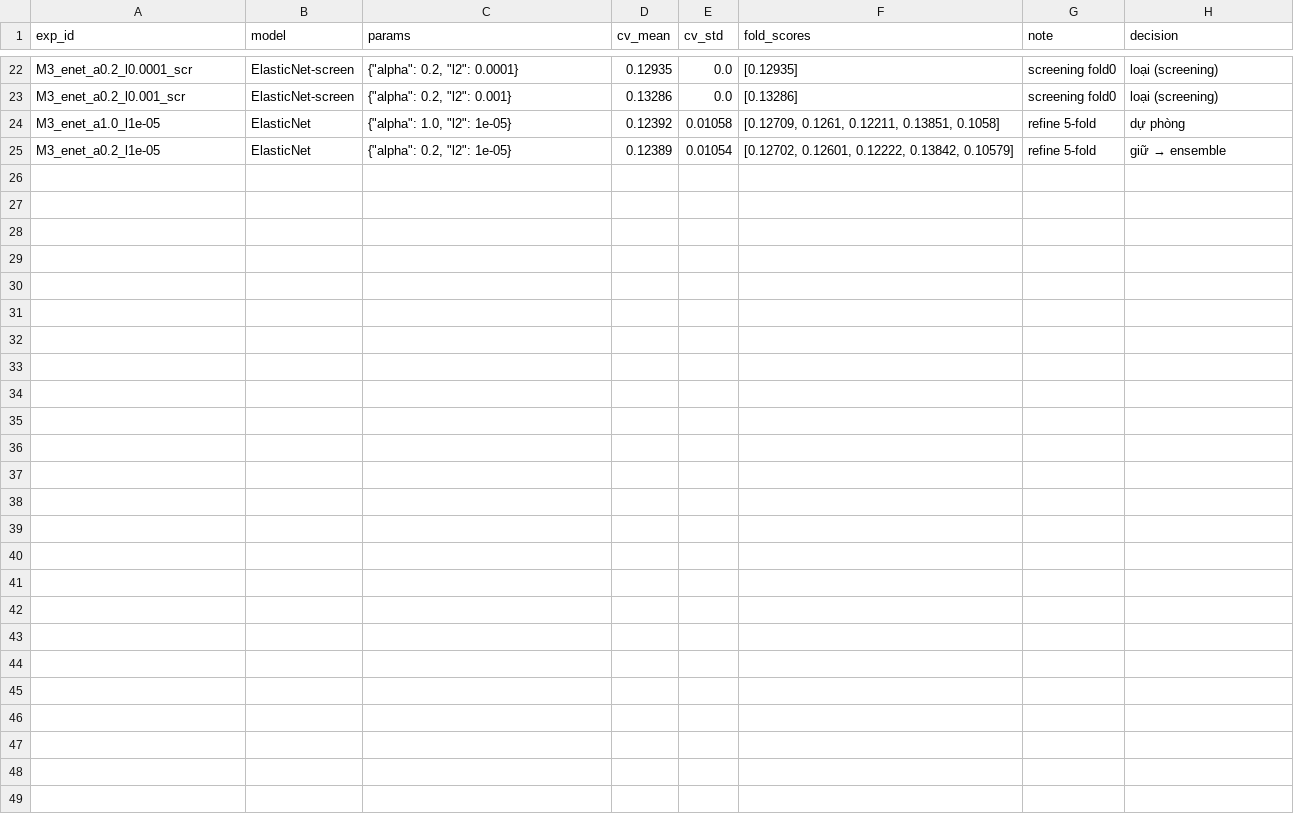
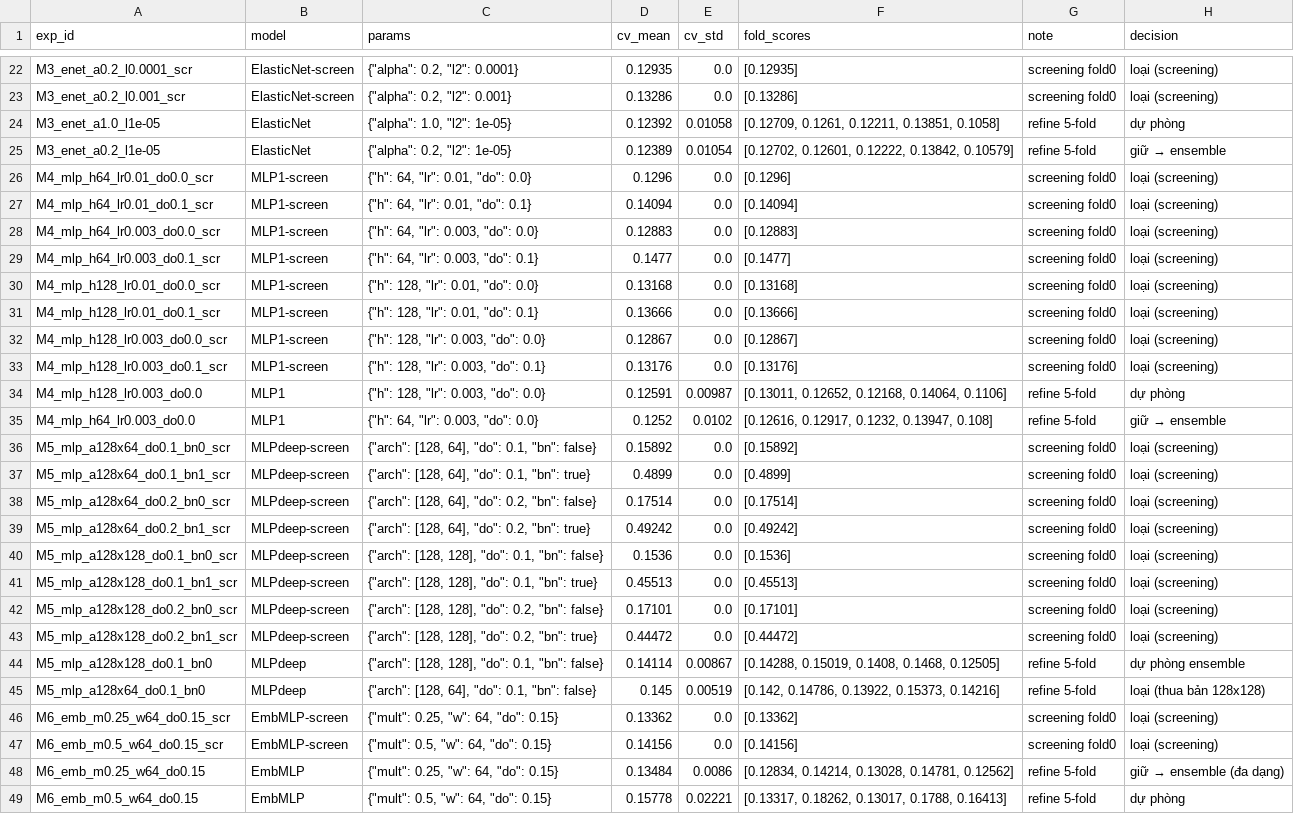
Before and after one commit to QuangMinh03042005/DeepLearningDDU1231, a CSV file: Lab02/experiments/runs.csv, drawn as a sheet; only a part is shown, gaps mark what is left out.

```diff
--- a/Lab02/experiments/runs.csv
+++ b/Lab02/experiments/runs.csv
@@ -25 +25,25 @@ M3_enet_a1.0_l1e-05,ElasticNet,"{""alpha"": 1.0, ""l2"": 1e-05}",0.12392,0.01058
 M3_enet_a0.2_l1e-05,ElasticNet,"{""alpha"": 0.2, ""l2"": 1e-05}",0.12389,0.01054,"[0.12702, 0.12601, 0.12222, 0.13842, 0.10579]",refine 5-fold,giữ → ensemble
+M4_mlp_h64_lr0.01_do0.0_scr,MLP1-screen,"{""h"": 64, ""lr"": 0.01, ""do"": 0.0}",0.1296,0.0,[0.1296],screening fold0,loại (screening)
+M4_mlp_h64_lr0.01_do0.1_scr,MLP1-screen,"{""h"": 64, ""lr"": 0.01, ""do"": 0.1}",0.14094,0.0,[0.14094],screening fold0,loại (screening)
+M4_mlp_h64_lr0.003_do0.0_scr,MLP1-screen,"{""h"": 64, ""lr"": 0.003, ""do"": 0.0}",0.12883,0.0,[0.12883],screening fold0,loại (screening)
+M4_mlp_h64_lr0.003_do0.1_scr,MLP1-screen,"{""h"": 64, ""lr"": 0.003, ""do"": 0.1}",0.1477,0.0,[0.1477],screening fold0,loại (screening)
+M4_mlp_h128_lr0.01_do0.0_scr,MLP1-screen,"{""h"": 128, ""lr"": 0.01, ""do"": 0.0}",0.13168,0.0,[0.13168],screening fold0,loại (screening)
+M4_mlp_h128_lr0.01_do0.1_scr,MLP1-screen,"{""h"": 128, ""lr"": 0.01, ""do"": 0.1}",0.13666,0.0,[0.13666],screening fold0,loại (screening)
+M4_mlp_h128_lr0.003_do0.0_scr,MLP1-screen,"{""h"": 128, ""lr"": 0.003, ""do"": 0.0}",0.12867,0.0,[0.12867],screening fold0,loại (screening)
+M4_mlp_h128_lr0.003_do0.1_scr,MLP1-screen,"{""h"": 128, ""lr"": 0.003, ""do"": 0.1}",0.13176,0.0,[0.13176],screening fold0,loại (screening)
+M4_mlp_h128_lr0.003_do0.0,MLP1,"{""h"": 128, ""lr"": 0.003, ""do"": 0.0}",0.12591,0.00987,"[0.13011, 0.12652, 0.12168, 0.14064, 0.1106]",refine 5-fold,dự phòng
+M4_mlp_h64_lr0.003_do0.0,MLP1,"{""h"": 64, ""lr"": 0.003, ""do"": 0.0}",0.1252,0.0102,"[0.12616, 0.12917, 0.1232, 0.13947, 0.108]",refine 5-fold,giữ → ensemble
+M5_mlp_a128x64_do0.1_bn0_scr,MLPdeep-screen,"{""arch"": [128, 64], ""do"": 0.1, ""bn"": false}",0.15892,0.0,[0.15892],screening fold0,loại (screening)
+M5_mlp_a128x64_do0.1_bn1_scr,MLPdeep-screen,"{""arch"": [128, 64], ""do"": 0.1, ""bn"": true}",0.4899,0.0,[0.4899],screening fold0,loại (screening)
+M5_mlp_a128x64_do0.2_bn0_scr,MLPdeep-screen,"{""arch"": [128, 64], ""do"": 0.2, ""bn"": false}",0.17514,0.0,[0.17514],screening fold0,loại (screening)
+M5_mlp_a128x64_do0.2_bn1_scr,MLPdeep-screen,"{""arch"": [128, 64], ""do"": 0.2, ""bn"": true}",0.49242,0.0,[0.49242],screening fold0,loại (screening)
+M5_mlp_a128x128_do0.1_bn0_scr,MLPdeep-screen,"{""arch"": [128, 128], ""do"": 0.1, ""bn"": false}",0.1536,0.0,[0.1536],screening fold0,loại (screening)
+M5_mlp_a128x128_do0.1_bn1_scr,MLPdeep-screen,"{""arch"": [128, 128], ""do"": 0.1, ""bn"": true}",0.45513,0.0,[0.45513],screening fold0,loại (screening)
+M5_mlp_a128x128_do0.2_bn0_scr,MLPdeep-screen,"{""arch"": [128, 128], ""do"": 0.2, ""bn"": false}",0.17101,0.0,[0.17101],screening fold0,loại (screening)
+M5_mlp_a128x128_do0.2_bn1_scr,MLPdeep-screen,"{""arch"": [128, 128], ""do"": 0.2, ""bn"": true}",0.44472,0.0,[0.44472],screening fold0,loại (screening)
+M5_mlp_a128x128_do0.1_bn0,MLPdeep,"{""arch"": [128, 128], ""do"": 0.1, ""bn"": false}",0.14114,0.00867,"[0.14288, 0.15019, 0.1408, 0.1468, 0.12505]",refine 5-fold,dự phòng ensemble
+M5_mlp_a128x64_do0.1_bn0,MLPdeep,"{""arch"": [128, 64], ""do"": 0.1, ""bn"": false}",0.145,0.00519,"[0.142, 0.14786, 0.13922, 0.15373, 0.14216]",refine 5-fold,loại (thua bản 128x128)
+M6_emb_m0.25_w64_do0.15_scr,EmbMLP-screen,"{""mult"": 0.25, ""w"": 64, ""do"": 0.15}",0.13362,0.0,[0.13362],screening fold0,loại (screening)
+M6_emb_m0.5_w64_do0.15_scr,EmbMLP-screen,"{""mult"": 0.5, ""w"": 64, ""do"": 0.15}",0.14156,0.0,[0.14156],screening fold0,loại (screening)
+M6_emb_m0.25_w64_do0.15,EmbMLP,"{""mult"": 0.25, ""w"": 64, ""do"": 0.15}",0.13484,0.0086,"[0.12834, 0.14214, 0.13028, 0.14781, 0.12562]",refine 5-fold,giữ → ensemble (đa dạng)
+M6_emb_m0.5_w64_do0.15,EmbMLP,"{""mult"": 0.5, ""w"": 64, ""do"": 0.15}",0.15778,0.02221,"[0.13317, 0.18262, 0.13017, 0.1788, 0.16413]",refine 5-fold,dự phòng
```
Also changed, not shown: 26 other files.
